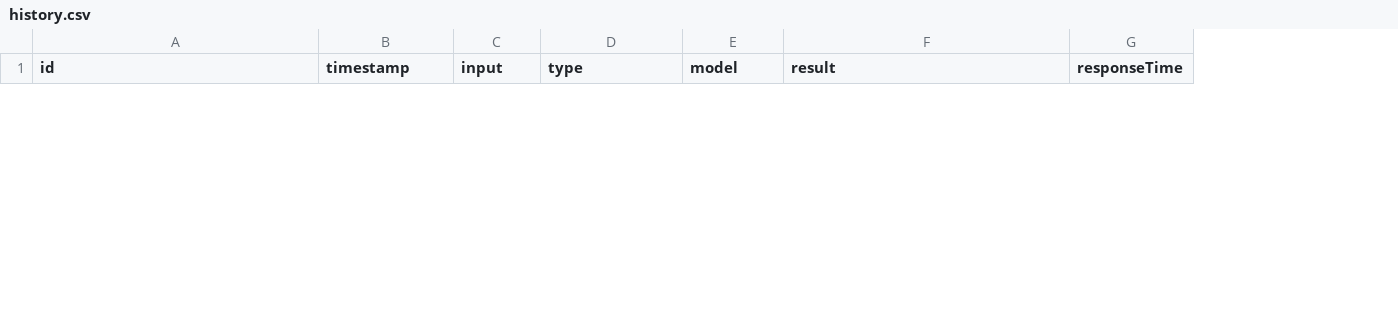
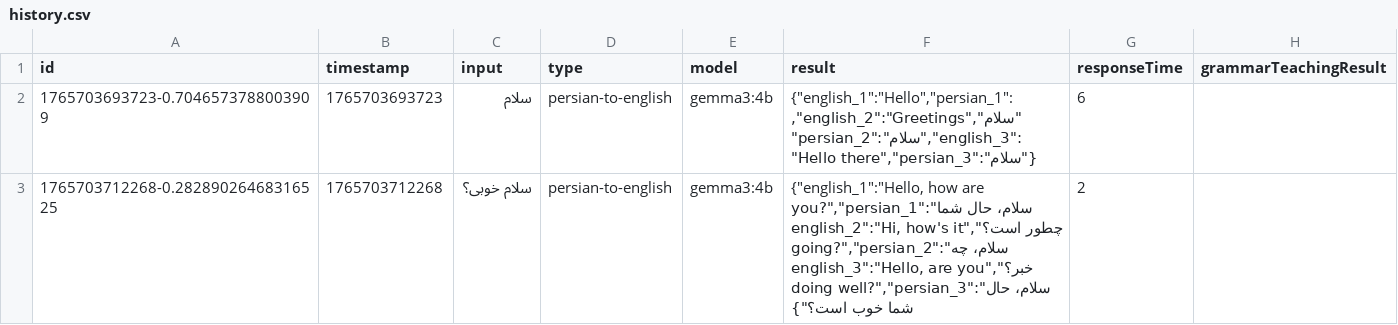
Before and after one commit to amirex128/AiTranslatorElectron, a CSV file: src/assets/history.csv, drawn as a sheet; only a part is shown; the diff covers the shown part only; the diff names each change by its address in the sheet, - before the commit and + after, or states it on an @@ line.

Commit message:
Enhance translation and history management features
- Updated .env.example to reflect new model selection and API key placeholders.
- Modified history.csv structure to include grammar teaching results, ensuring compatibility with new features.
- Enhanced HistoryPanel component to display grammar teaching results alongside translation results.
- Implemented autocomplete functionality in TranslationInput for improved user experience when selecting history entries.
- Added cache management for grammar teaching results in MainPage, optimizing performance and user interaction.
- Introduced new IPC handlers for clearing history and managing grammar teaching results in the database service.

```diff
--- a/src/assets/history.csv
+++ b/src/assets/history.csv
+column H (grammarTeachingResult), empty
+row 2: 1765703693723-0.7046573788003909 | 1765703693723 | سلام | persian-to-english | gemma3:4b | {"english_1":"Hello","persian_1":"سلام","english_2":"Greetings","persian_2":"سلام","english_3":"Hello there","persian_3":"سلام"} | 6
+row 3: 1765703712268-0.28289026468316525 | 1765703712268 | سلام خوبی؟ | persian-to-english | gemma3:4b | {"english_1":"Hello, how are you?","persian_1":"سلام، حال شما چطور است؟","english_2":"Hi, how's it going?","persian_2":"سلام، چه خبر؟","english_3":"Hello, are you doing well?","persian_3":"سلام، حال شما خوب است؟"} | 2
```
Also changed, not shown: 2 added rows and 3 removed rows elsewhere in this file, 10 other files.
